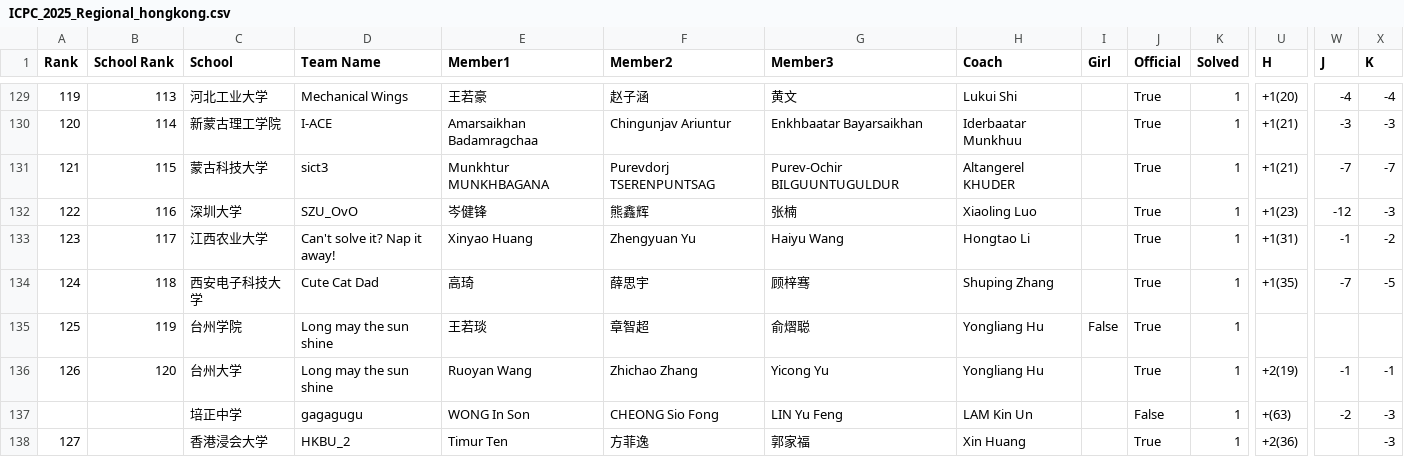
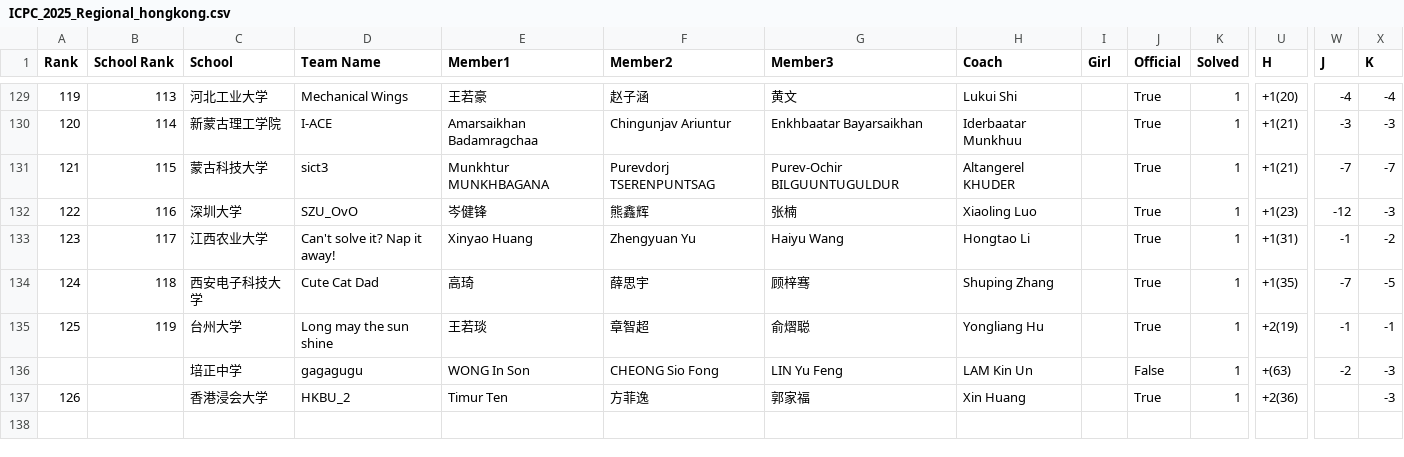
Before and after one commit to JunjieCharles/xcpc-standings, a CSV file: data/merged/csv/ICPC_2025_Regional_hongkong.csv, drawn as a sheet; only a part is shown, gaps mark what is left out; removed rows and columns are numbered as before the commit, all else as after; rows hold the shown columns only; the diff names each change by its address in the sheet, - before the commit and + after, or states it on an @@ line.

```diff
--- a/data/merged/csv/ICPC_2025_Regional_hongkong.csv
+++ b/data/merged/csv/ICPC_2025_Regional_hongkong.csv
-C135 (School): 台州学院
+C135 (School): 台州大学
-I135 (Girl): False
+I135 (Girl): (empty)
-U135 (H): (empty)
+U135 (H): +2(19)
-W135 (J): (empty)
+W135 (J): -1
-X135 (K): (empty)
+X135 (K): -1
-row 136: 126 | 120 | 台州大学 | Long may the sun shine | Ruoyan Wang | Zhichao Zhang | Yicong Yu | Yongliang Hu |  | True | 1 | +2(19) | -1 | -1
@@ column A (Rank) renumbered from row 137 down @@
```
Also changed, not shown: data/merged/csv/CCPC_2025_Final_final.csv, data/merged/csv/CCPC_2025_Online_online.csv, 55 other files.
